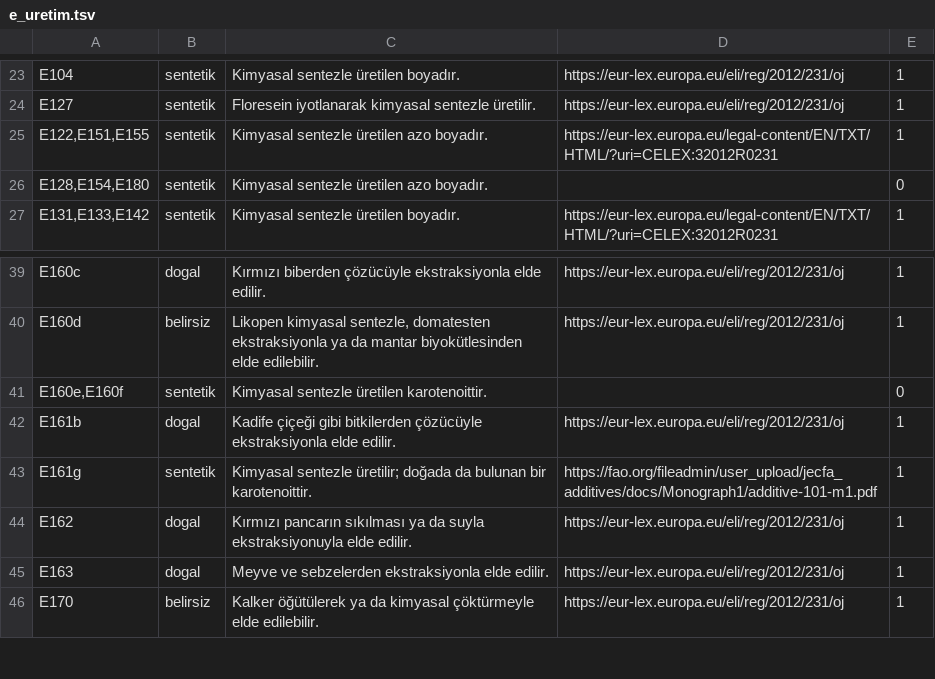
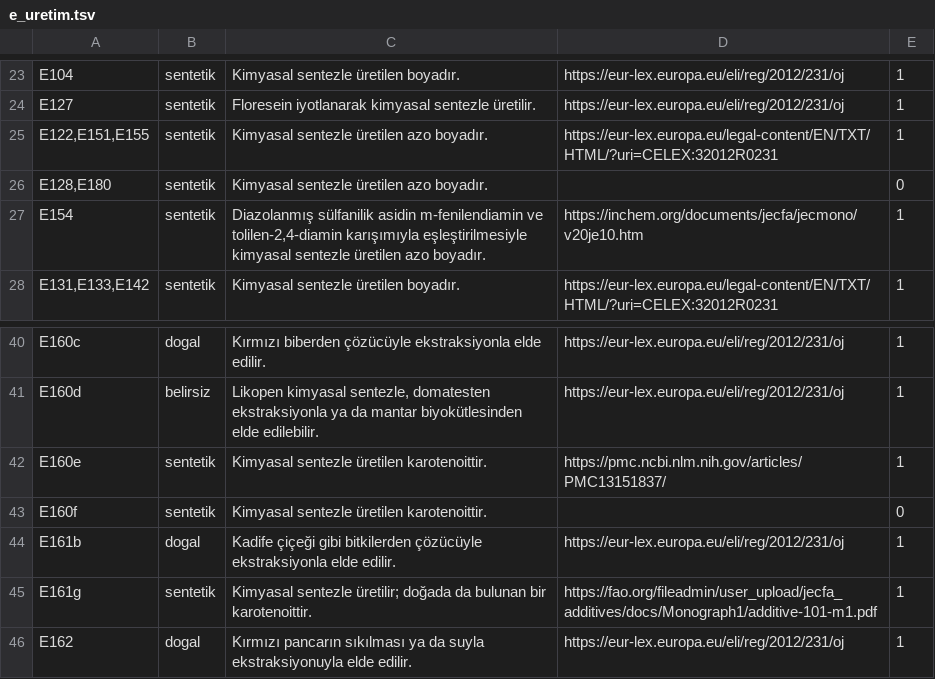
Before and after one commit to burakkagancan-ux/umi, a TSV file: kaynak/e_uretim.tsv, drawn as a sheet; only a part is shown, gaps mark what is left out; the shorter side is filled out with more unchanged rows.

```diff
--- a/kaynak/e_uretim.tsv
+++ b/kaynak/e_uretim.tsv
@@ -25,3 +25,4 @@ E127	sentetik	Floresein iyotlanarak kimyasal sentezle üretilir.	https://eur-lex
 E122,E151,E155	sentetik	Kimyasal sentezle üretilen azo boyadır.	https://eur-lex.europa.eu/legal-content/EN/TXT/HTML/?uri=CELEX:32012R0231	1
-E128,E154,E180	sentetik	Kimyasal sentezle üretilen azo boyadır.		0
+E128,E180	sentetik	Kimyasal sentezle üretilen azo boyadır.		0
+E154	sentetik	Diazolanmış sülfanilik asidin m-fenilendiamin ve tolilen-2,4-diamin karışımıyla eşleştirilmesiyle kimyasal sentezle üretilen azo boyadır.	https://inchem.org/documents/jecfa/jecmono/v20je10.htm	1
 E131,E133,E142	sentetik	Kimyasal sentezle üretilen boyadır.	https://eur-lex.europa.eu/legal-content/EN/TXT/HTML/?uri=CELEX:32012R0231	1
@@ -40,3 +41,4 @@ E160c	dogal	Kırmızı biberden çözücüyle ekstraksiyonla elde edilir.	https:
 E160d	belirsiz	Likopen kimyasal sentezle, domatesten ekstraksiyonla ya da mantar biyokütlesinden elde edilebilir.	https://eur-lex.europa.eu/eli/reg/2012/231/oj	1
-E160e,E160f	sentetik	Kimyasal sentezle üretilen karotenoittir.		0
+E160e	sentetik	Kimyasal sentezle üretilen karotenoittir.	https://pmc.ncbi.nlm.nih.gov/articles/PMC13151837/	1
+E160f	sentetik	Kimyasal sentezle üretilen karotenoittir.		0
 E161b	dogal	Kadife çiçeği gibi bitkilerden çözücüyle ekstraksiyonla elde edilir.	https://eur-lex.europa.eu/eli/reg/2012/231/oj	1
```
Also changed, not shown: kaynak/ceviri_en_veri.tsv, 13 other files.
